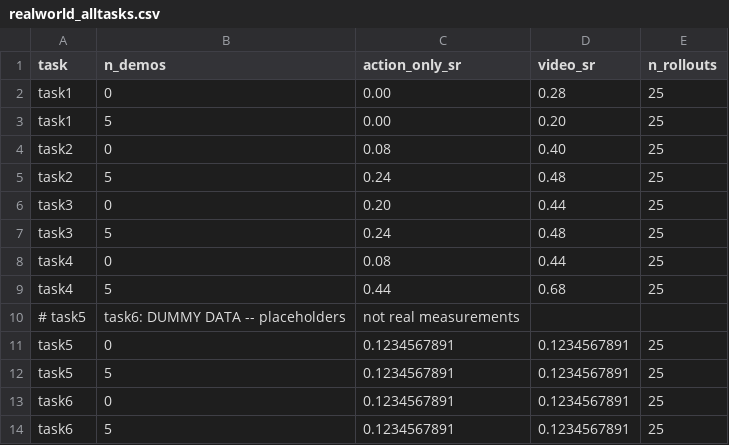
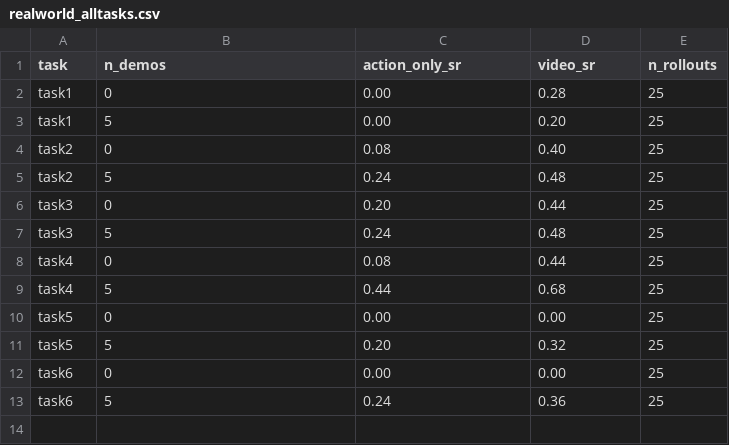
Before and after one commit to OliEfr/vpro_paper_plots, a CSV file: results/realworld_alltasks.csv, drawn as a sheet.

Commit message:
Add novel movement and background results

```diff
--- a/results/realworld_alltasks.csv
+++ b/results/realworld_alltasks.csv
@@ -9,6 +9,5 @@ task4,0,0.08,0.44,25
 task4,5,0.44,0.68,25
-# task5, task6: DUMMY DATA -- placeholders, not real measurements
-task5,0,0.1234567891,0.1234567891,25
-task5,5,0.1234567891,0.1234567891,25
-task6,0,0.1234567891,0.1234567891,25
-task6,5,0.1234567891,0.1234567891,25
+task5,0,0.00,0.00,25
+task5,5,0.20,0.32,25
+task6,0,0.00,0.00,25
+task6,5,0.24,0.36,25
```
Also changed, not shown: 7 other files.
